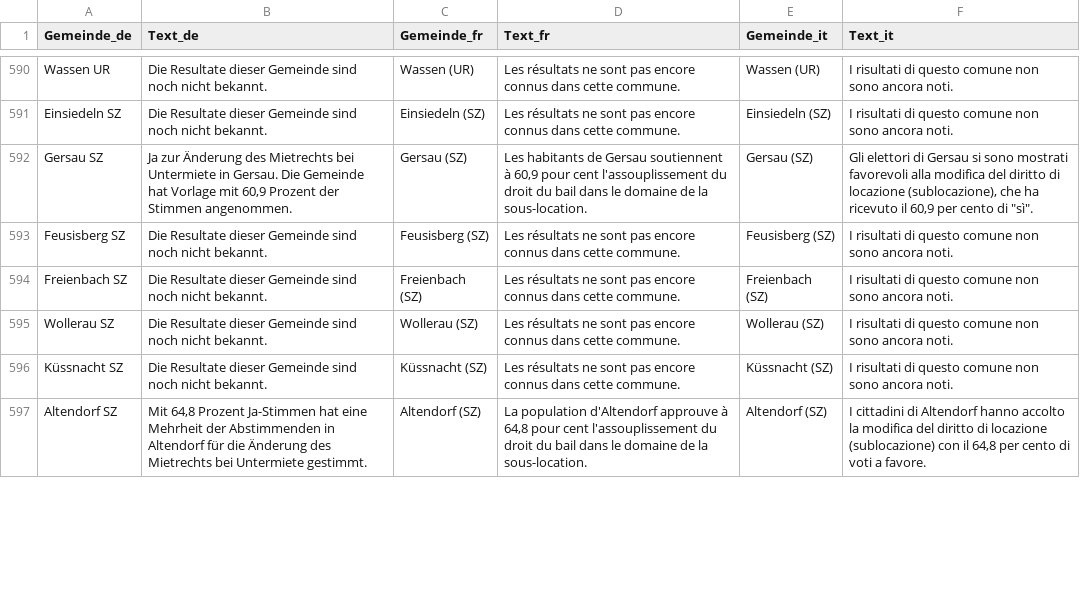
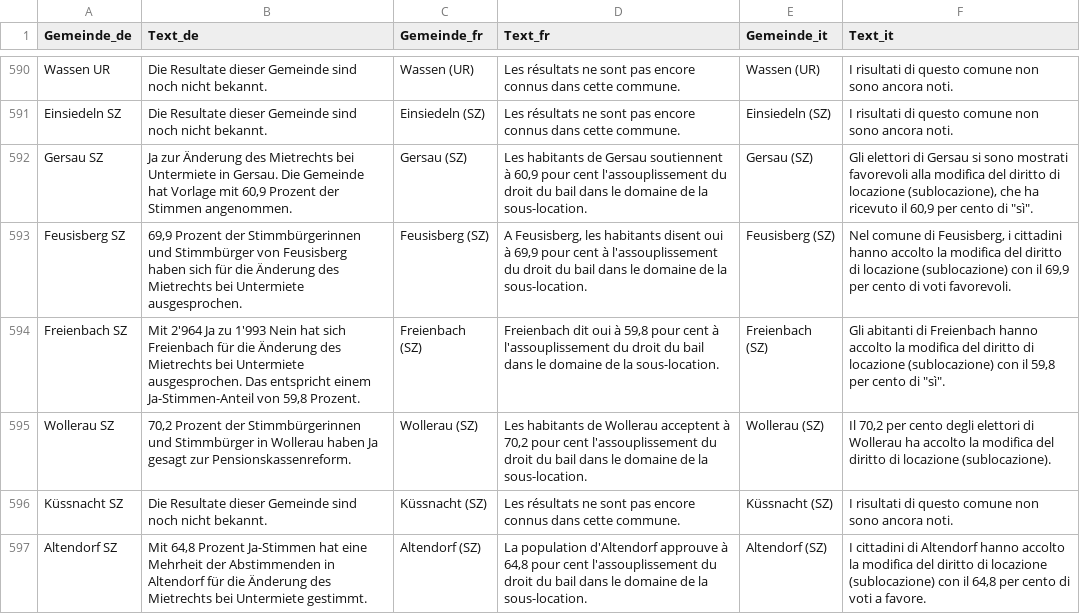
Before and after one commit to awp-finanznachrichten/lena_november2024, a CSV file: Output_Switzerland/CH_Mietrecht_Untermiete_all_texts.csv, drawn as a sheet; only a part is shown, gaps mark what is left out; the diff covers the shown part only.

```diff
--- a/Output_Switzerland/CH_Mietrecht_Untermiete_all_texts.csv
+++ b/Output_Switzerland/CH_Mietrecht_Untermiete_all_texts.csv
@@ -592,5 +592,5 @@
 "Gersau SZ","Ja zur Änderung des Mietrechts bei Untermiete in Gersau. Die Gemeinde hat Vorlage mit 60,9 Prozent der Stimmen angenommen.","Gersau (SZ)","Les habitants de Gersau soutiennent à 60,9 pour cent l'assouplissement du droit du bail dans le domaine de la sous-location.","Gersau (SZ)","Gli elettori di Gersau si sono mostrati favorevoli alla modifica del diritto di locazione (sublocazione), che ha ricevuto il 60,9 per cento di ""sì""."
-"Feusisberg SZ","Die Resultate dieser Gemeinde sind noch nicht bekannt.","Feusisberg (SZ)","Les résultats ne sont pas encore connus dans cette commune.","Feusisberg (SZ)","I risultati di questo comune non sono ancora noti."
-"Freienbach SZ","Die Resultate dieser Gemeinde sind noch nicht bekannt.","Freienbach (SZ)","Les résultats ne sont pas encore connus dans cette commune.","Freienbach (SZ)","I risultati di questo comune non sono ancora noti."
-"Wollerau SZ","Die Resultate dieser Gemeinde sind noch nicht bekannt.","Wollerau (SZ)","Les résultats ne sont pas encore connus dans cette commune.","Wollerau (SZ)","I risultati di questo comune non sono ancora noti."
+"Feusisberg SZ","69,9 Prozent der Stimmbürgerinnen und Stimmbürger von Feusisberg haben sich für die Änderung des Mietrechts bei Untermiete ausgesprochen.","Feusisberg (SZ)","A Feusisberg, les habitants disent oui à  69,9 pour cent à l'assouplissement du droit du bail dans le domaine de la sous-location.","Feusisberg (SZ)","Nel comune di Feusisberg, i cittadini hanno accolto la modifica del diritto di locazione (sublocazione) con il 69,9 per cento di voti favorevoli."
+"Freienbach SZ","Mit 2'964 Ja zu 1'993 Nein hat sich Freienbach für die Änderung des Mietrechts bei Untermiete ausgesprochen. Das entspricht einem Ja-Stimmen-Anteil von 59,8 Prozent.","Freienbach (SZ)","Freienbach dit oui à 59,8 pour cent à l'assouplissement du droit du bail dans le domaine de la sous-location.","Freienbach (SZ)","Gli abitanti di Freienbach hanno accolto la modifica del diritto di locazione (sublocazione) con il 59,8 per cento di ""sì""."
+"Wollerau SZ","70,2 Prozent der Stimmbürgerinnen und Stimmbürger in Wollerau haben Ja gesagt zur Pensionskassenreform.","Wollerau (SZ)","Les habitants de Wollerau acceptent à 70,2 pour cent l'assouplissement du droit du bail dans le domaine de la sous-location.","Wollerau (SZ)","Il 70,2 per cento degli elettori di Wollerau ha accolto la modifica del diritto di locazione (sublocazione)."
 "Küssnacht SZ","Die Resultate dieser Gemeinde sind noch nicht bekannt.","Küssnacht (SZ)","Les résultats ne sont pas encore connus dans cette commune.","Küssnacht (SZ)","I risultati di questo comune non sono ancora noti."
```
Also changed, not shown: 66 edited cells elsewhere in this file, Output_Switzerland/CH_Gesundheitsleistungen_dw_de.csv, Output_Switzerland/CH_Gesundheitsleistungen_dw_fr.csv, 38 other files.
